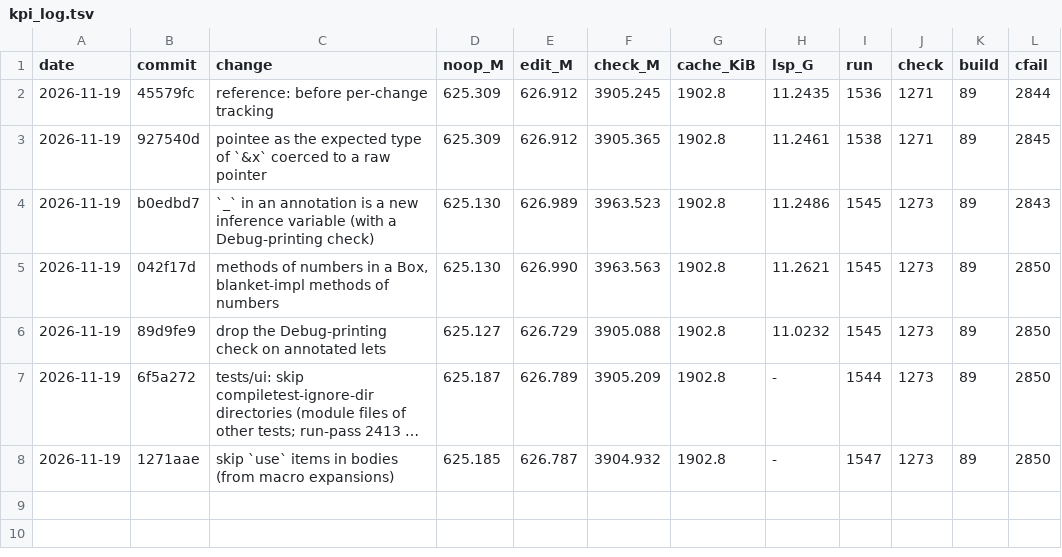
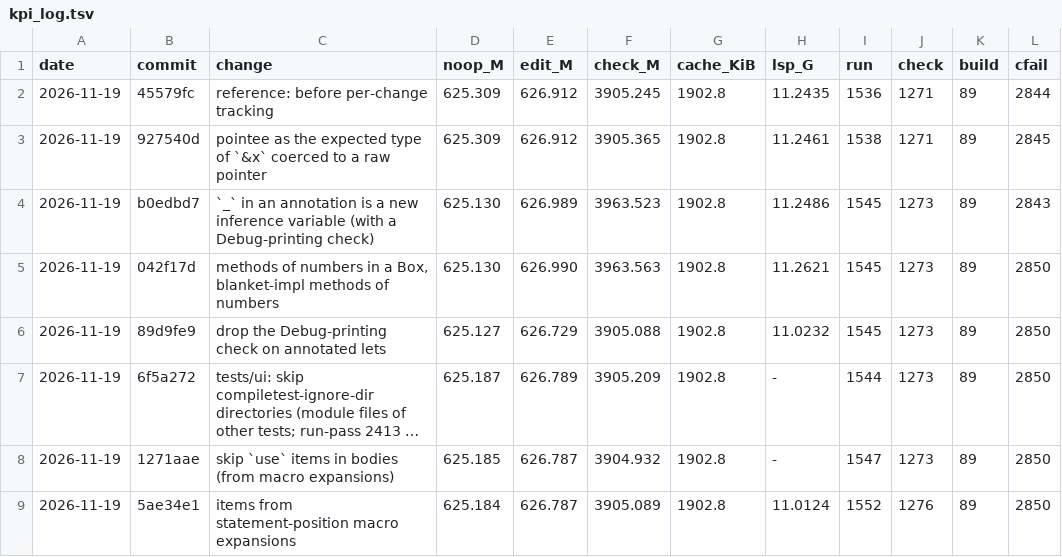
Before and after one commit to mizchi/zust, a TSV file: bench/kpi_log.tsv, drawn as a sheet; long unchanged cells end in ….

```diff
--- a/bench/kpi_log.tsv
+++ b/bench/kpi_log.tsv
@@ -8 +8,2 @@ date	commit	change	noop_M	edit_M	check_M	cache_KiB	lsp_G	run	check	build	cfail
 2026-11-19	1271aae	skip `use` items in bodies (from macro expansions)	625.185	626.787	3904.932	1902.8	-	1547	1273	89	2850
+2026-11-19	5ae34e1	items from statement-position macro expansions	625.184	626.787	3905.089	1902.8	11.0124	1552	1276	89	2850
```
Also changed, not shown: 1 other file.
